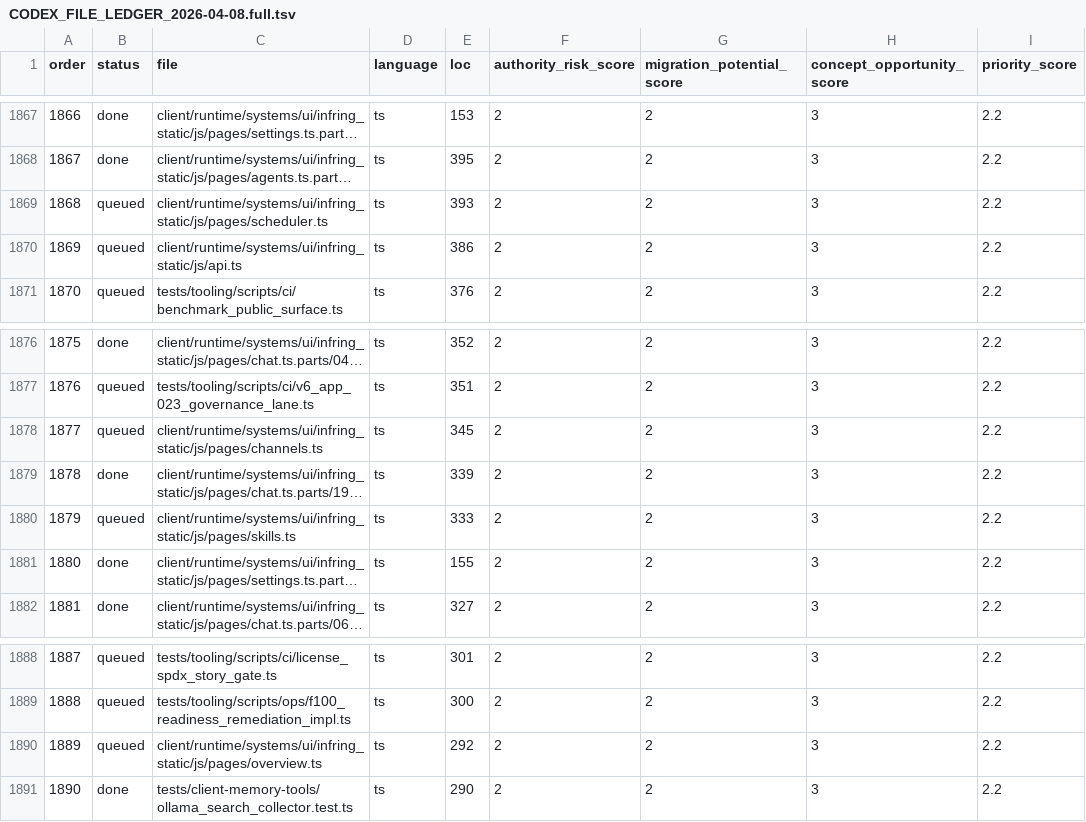
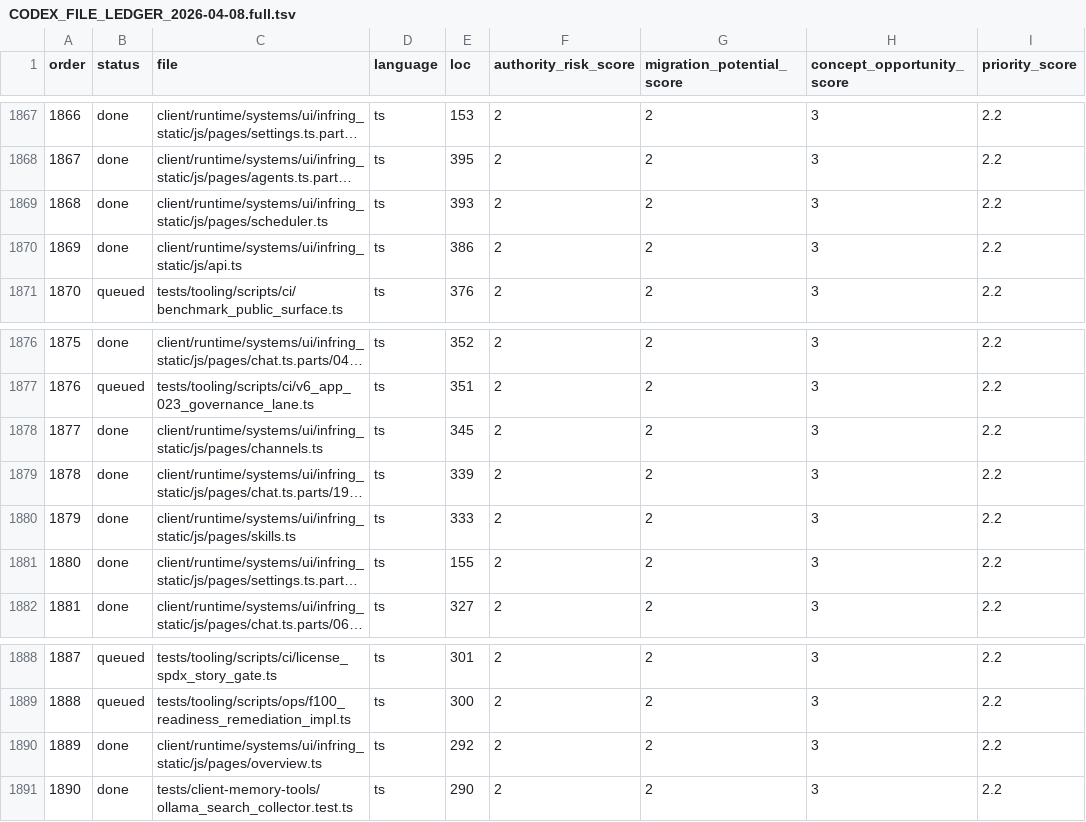
Before and after one commit to jakerslam/protheus, a TSV file: local/workspace/reports/CODEX_FILE_LEDGER_2026-04-08.full.tsv, drawn as a sheet; only a part is shown, gaps mark what is left out; long unchanged cells end in …; the diff names each change by its address in the sheet, - before the commit and + after, or states it on an @@ line.

Commit message:
Assimilate openclaw tooling wave 013 and close ledger rows 1868-1889

```diff
--- a/local/workspace/reports/CODEX_FILE_LEDGER_2026-04-08.full.tsv
+++ b/local/workspace/reports/CODEX_FILE_LEDGER_2026-04-08.full.tsv
-B1869:B1870 (status): queued
+B1869:B1870 (status): done
-B1878 (status): queued
+B1878 (status): done
-B1880 (status): queued
+B1880 (status): done
-B1890 (status): queued
+B1890 (status): done
```
Also changed, not shown: 17 other files.
